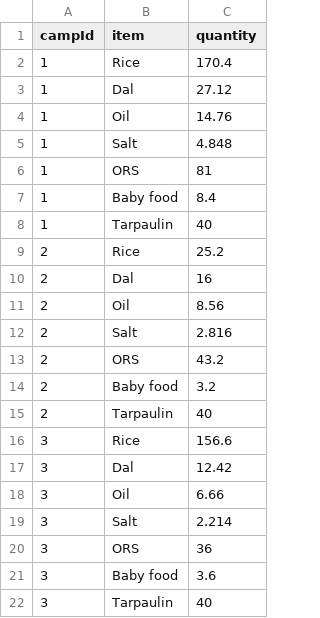
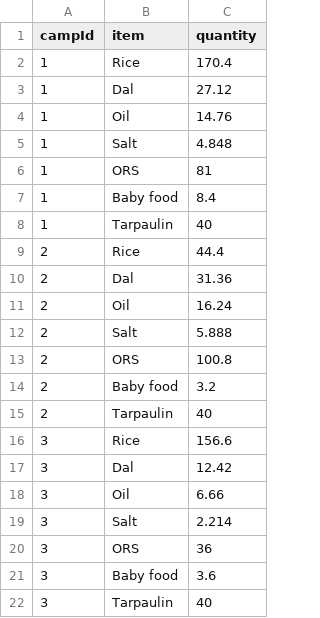
Before and after one commit to yuri2169/relief-camp-manager, a CSV file: data/stock.csv, drawn as a sheet.

```diff
--- a/data/stock.csv
+++ b/data/stock.csv
@@ -8,7 +8,7 @@ campId,item,quantity
 1,Tarpaulin,40
-2,Rice,25.2
-2,Dal,16
-2,Oil,8.56
-2,Salt,2.816
-2,ORS,43.2
+2,Rice,44.4
+2,Dal,31.36
+2,Oil,16.24
+2,Salt,5.888
+2,ORS,100.8
 2,Baby food,3.2
```
Also changed, not shown: data/members.csv, data/stock_txns.csv, 4 other files.
